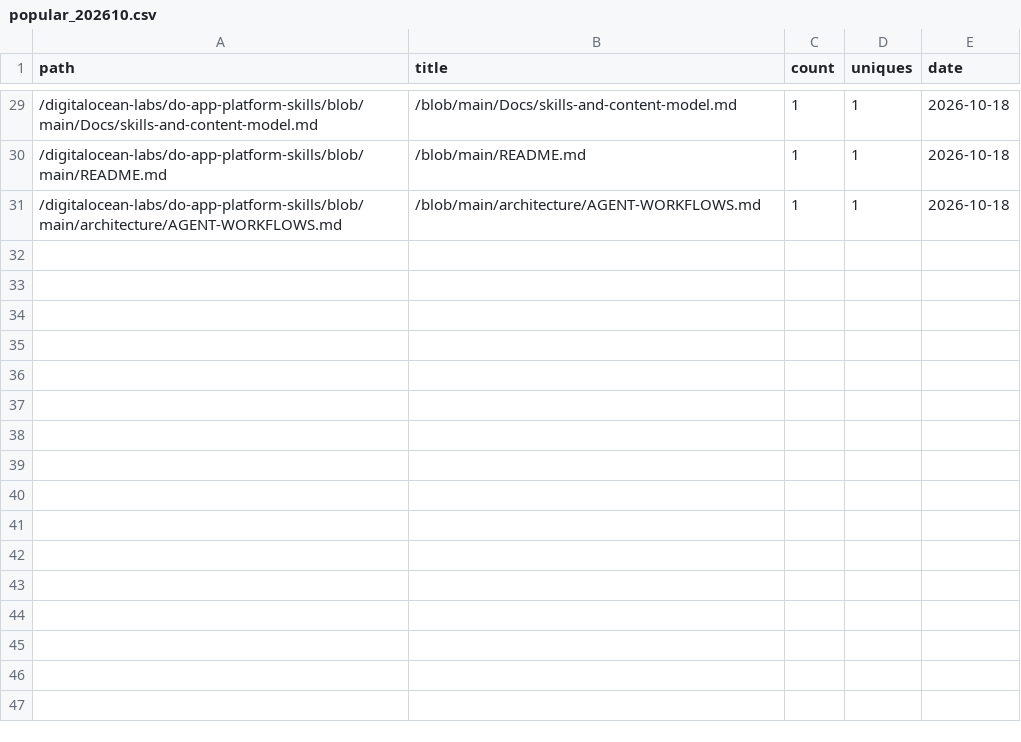
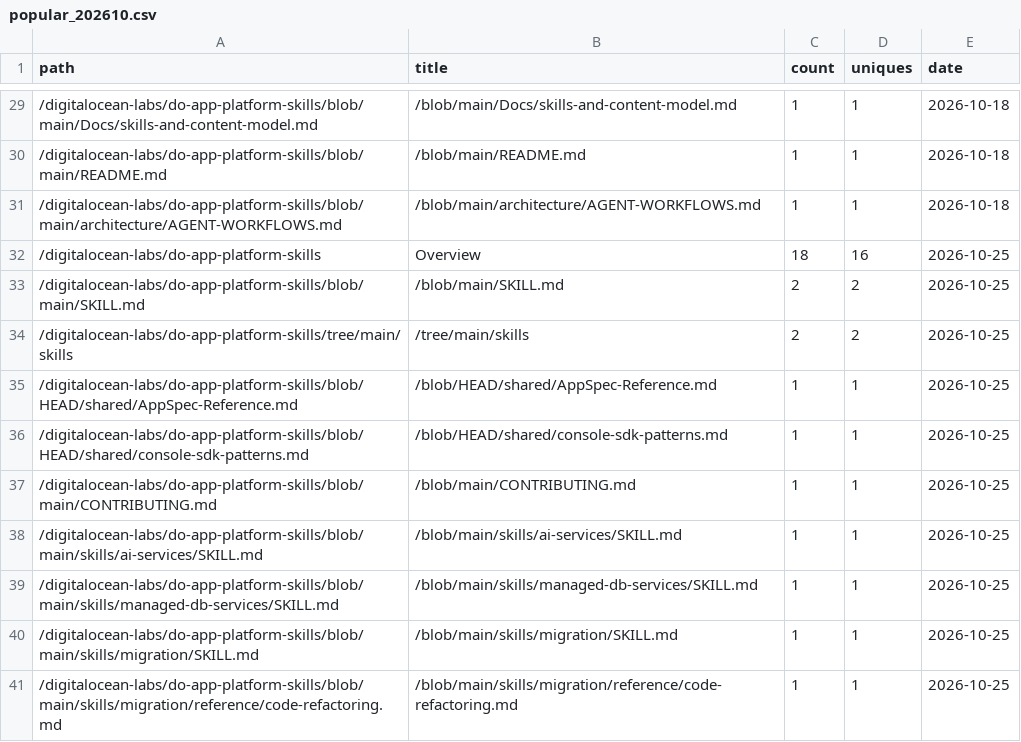
Before and after one commit to digitalocean-labs/do-app-platform-skills, a CSV file: analytics/content/popular_202610.csv, drawn as a sheet; only a part is shown, gaps mark what is left out; the diff names each change by its address in the sheet, - before the commit and + after, or states it on an @@ line.

```diff
--- a/analytics/content/popular_202610.csv
+++ b/analytics/content/popular_202610.csv
+row 32: /digitalocean-labs/do-app-platform-skills | Overview | 18 | 16 | 2026-10-25
+row 33: /digitalocean-labs/do-app-platform-skills/blob/main/SKILL.md | /blob/main/SKILL.md | 2 | 2 | 2026-10-25
+row 34: /digitalocean-labs/do-app-platform-skills/tree/main/skills | /tree/main/skills | 2 | 2 | 2026-10-25
+row 35: /digitalocean-labs/do-app-platform-skills/blob/HEAD/shared/AppSpec-Reference.md | /blob/HEAD/shared/AppSpec-Reference.md | 1 | 1 | 2026-10-25
+row 36: /digitalocean-labs/do-app-platform-skills/blob/HEAD/shared/console-sdk-patterns.md | /blob/HEAD/shared/console-sdk-patterns.md | 1 | 1 | 2026-10-25
+row 37: /digitalocean-labs/do-app-platform-skills/blob/main/CONTRIBUTING.md | /blob/main/CONTRIBUTING.md | 1 | 1 | 2026-10-25
+row 38: /digitalocean-labs/do-app-platform-skills/blob/main/skills/ai-services/SKILL.md | /blob/main/skills/ai-services/SKILL.md | 1 | 1 | 2026-10-25
+row 39: /digitalocean-labs/do-app-platform-skills/blob/main/skills/managed-db-services/SKILL.md | /blob/main/skills/managed-db-services/SKILL.md | 1 | 1 | 2026-10-25
+row 40: /digitalocean-labs/do-app-platform-skills/blob/main/skills/migration/SKILL.md | /blob/main/skills/migration/SKILL.md | 1 | 1 | 2026-10-25
+row 41: /digitalocean-labs/do-app-platform-skills/blob/main/skills/migration/reference/code-refactoring.md | /blob/main/skills/migration/reference/code-refactoring.md | 1 | 1 | 2026-10-25
```
Also changed, not shown: analytics/clones/clones.csv, analytics/referrers/referrers_202610.csv, 2 other files.
